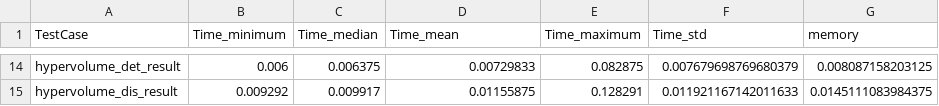
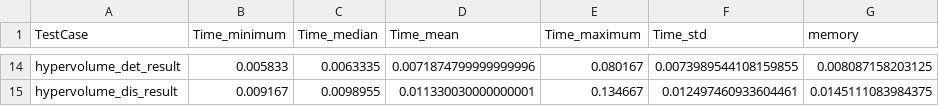
Before and after one commit to cralibe/MetaCommunityMetrics.jl, a CSV file: benchmarks/result/benchmark_result_medium_df_julia.csv, drawn as a sheet; only a part is shown, gaps mark what is left out; the diff covers the shown part only; the diff names each change by its address in the sheet, - before the commit and + after, or states it on an @@ line.

```diff
--- a/benchmarks/result/benchmark_result_medium_df_julia.csv
+++ b/benchmarks/result/benchmark_result_medium_df_julia.csv
-B14 (Time_minimum): 0.006
+B14 (Time_minimum): 0.005833
-C14 (Time_median): 0.006375
+C14 (Time_median): 0.0063335
-D14 (Time_mean): 0.00729833
+D14 (Time_mean): 0.0071874799999999996
-E14 (Time_maximum): 0.082875
+E14 (Time_maximum): 0.080167
-F14 (Time_std): 0.007679698769680379
+F14 (Time_std): 0.0073989544108159855
-B15 (Time_minimum): 0.009292
+B15 (Time_minimum): 0.009167
-C15 (Time_median): 0.009917
+C15 (Time_median): 0.0098955
-D15 (Time_mean): 0.01155875
+D15 (Time_mean): 0.011330030000000001
-E15 (Time_maximum): 0.128291
+E15 (Time_maximum): 0.134667
-F15 (Time_std): 0.011921167142011633
+F15 (Time_std): 0.012497460933604461
```
Also changed, not shown: 61 edited cells elsewhere in this file, benchmarks/result/all_time_full_julia.csv, benchmarks/result/all_time_medium_julia.csv, 20 other files.
